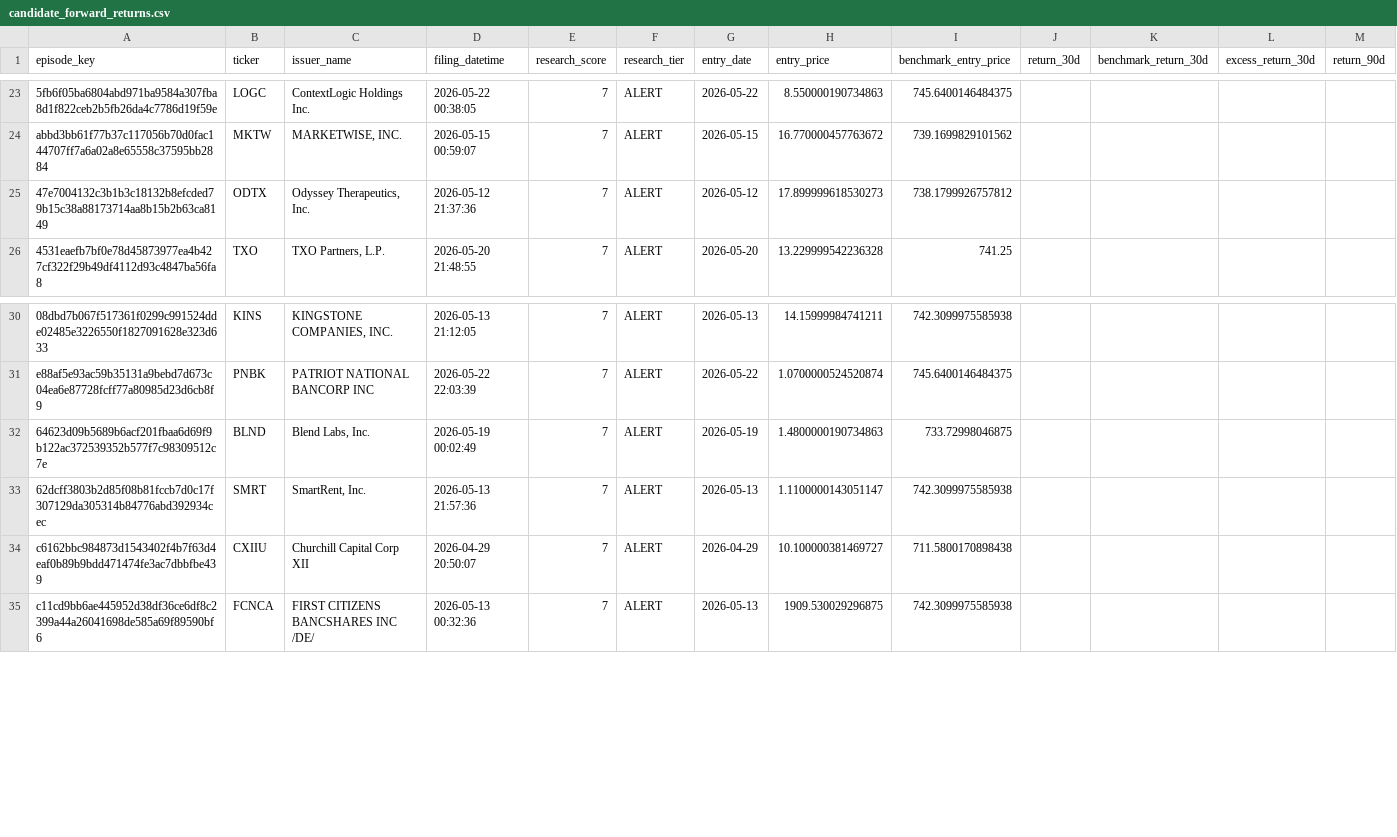
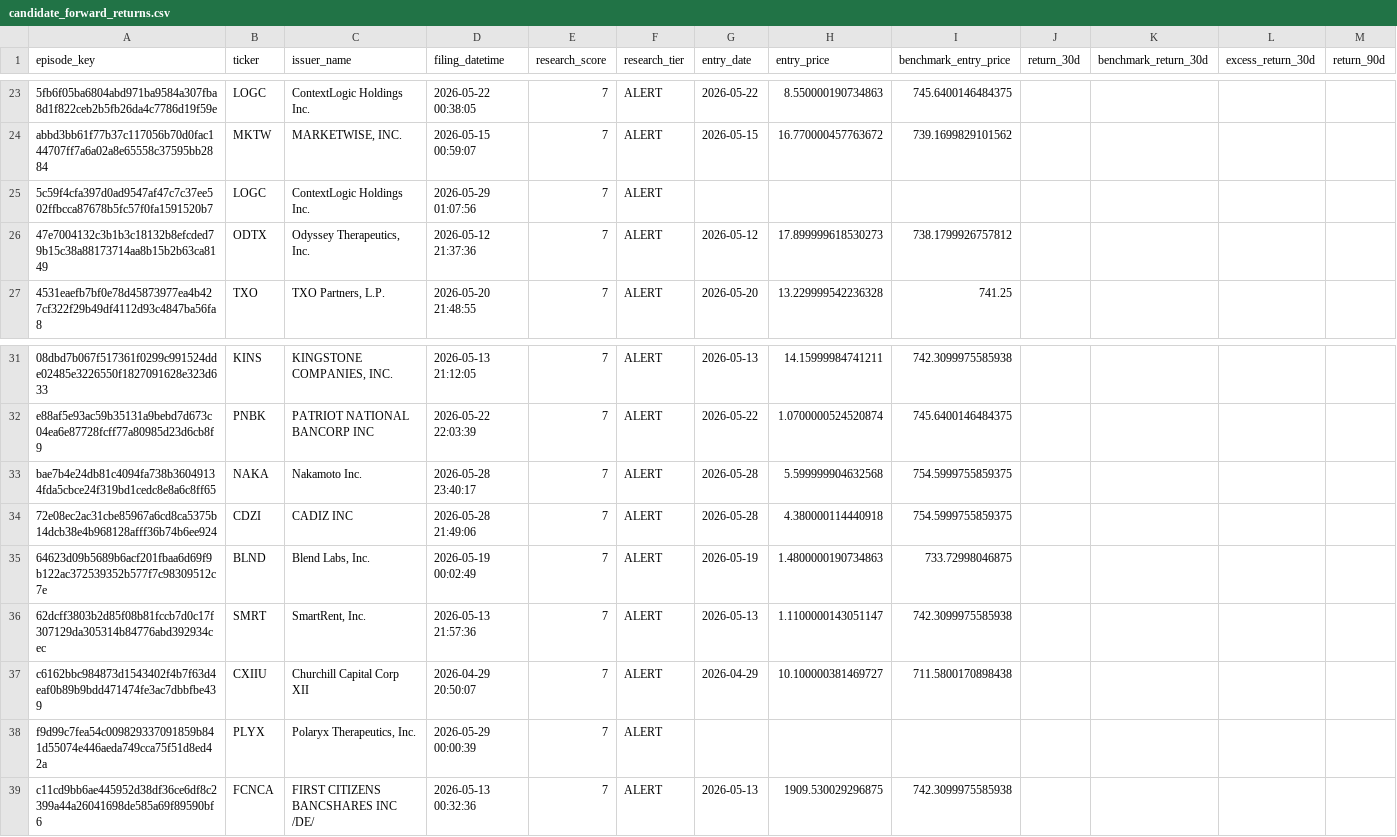
Before and after one commit to mrshu/openinsider-notifier, a CSV file: data/live/sec_daily/candidate_forward_returns.csv, drawn as a sheet; only a part is shown, gaps mark what is left out; rows hold the shown columns only; the diff names each change by its address in the sheet, - before the commit and + after, or states it on an @@ line.

```diff
--- a/data/live/sec_daily/candidate_forward_returns.csv
+++ b/data/live/sec_daily/candidate_forward_returns.csv
+row 25: 5c59f4cfa397d0ad9547af47c7c37ee502ffbcca87678b5fc57f0fa1591520b7 | LOGC | ContextLogic Holdings Inc. | 2026-05-29 01:07:56 | 7 | ALERT
+row 33: bae7b4e24db81c4094fa738b36049134fda5cbce24f319bd1cedc8e8a6c8ff65 | NAKA | Nakamoto Inc. | 2026-05-28 23:40:17 | 7 | ALERT | 2026-05-28 | 5.599999904632568 | 754.5999755859375
+row 34: 72e08ec2ac31cbe85967a6cd8ca5375b14dcb38e4b968128afff36b74b6ee924 | CDZI | CADIZ INC | 2026-05-28 21:49:06 | 7 | ALERT | 2026-05-28 | 4.380000114440918 | 754.5999755859375
+row 38: f9d99c7fea54c009829337091859b841d55074e446aeda749cca75f51d8ed42a | PLYX | Polaryx Therapeutics, Inc. | 2026-05-29 00:00:39 | 7 | ALERT
```
Also changed, not shown: data/live/sec_daily/candidate_episode_history.csv, data/live/sec_daily/candidate_history.csv, 14 other files.
